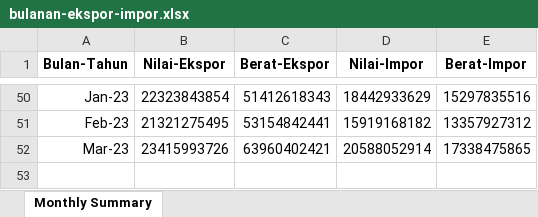
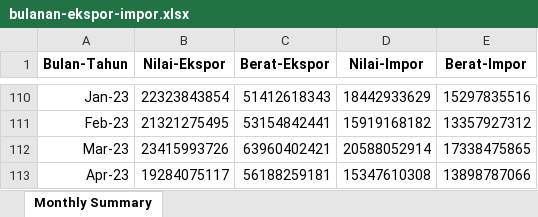
Before and after one commit to tmuchlissin/pa-mlops, an Excel workbook: dataset/bulanan-ekspor-impor.xlsx, sheet Monthly Summary, drawn as a sheet; only a part is shown, gaps mark what is left out; values as stored, in another font and other column widths than the file's, no borders; the diff covers the shown part only; the diff names each change by its address in the sheet, - before the commit and + after, or states it on an @@ line.

```diff
--- a/dataset/bulanan-ekspor-impor.xlsx (sheet Monthly Summary)
+++ b/dataset/bulanan-ekspor-impor.xlsx (sheet Monthly Summary)
+row 113: Apr-23 | 19284075117 | 56188259181 | 15347610308 | 13898787066
```
Also changed, not shown: 60 added rows elsewhere in this sheet, 1 other file.
